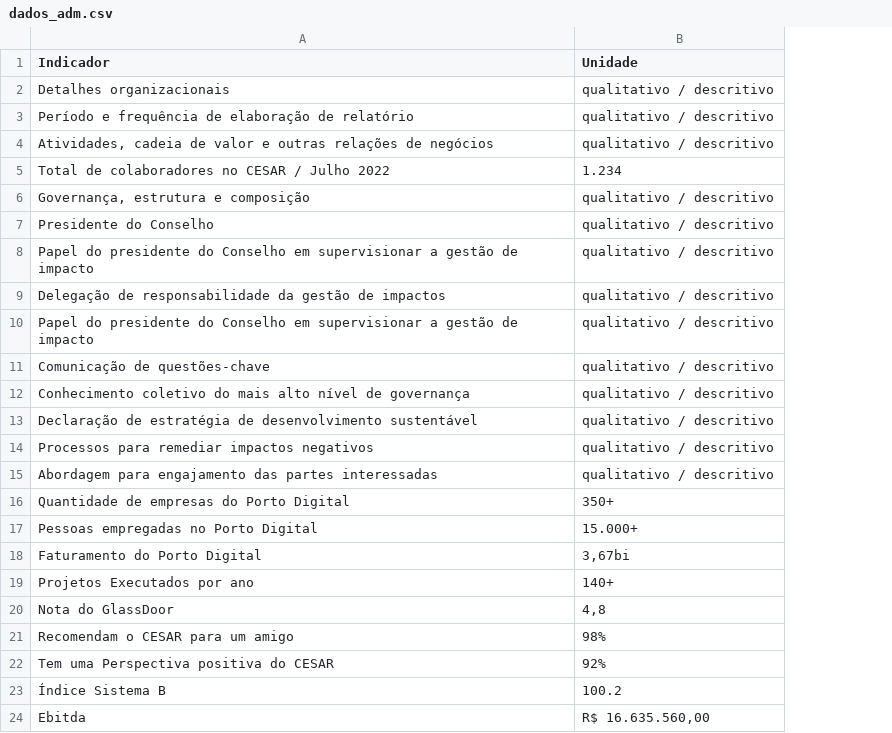
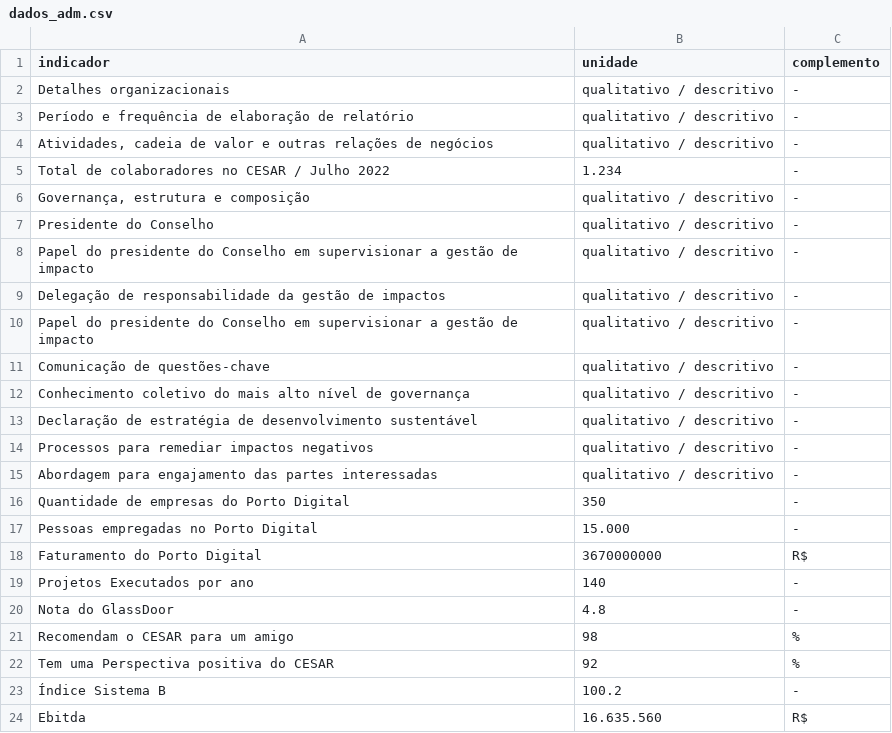
Before and after one commit to matheusbma/cesar-esg, a CSV file: csv-database/dados_adm.csv, drawn as a sheet; the diff names each change by its address in the sheet, - before the commit and + after, or states it on an @@ line.

```diff
--- a/csv-database/dados_adm.csv
+++ b/csv-database/dados_adm.csv
+column C (complemento), rows 2-24: - | - | - | - | - | - | - | - | - | - | - | - | - | - | - | - | R$ | - | - | % | % | - | R$
-A1: Indicador
+A1: indicador
-B1: Unidade
+B1: unidade
-B16 (unidade): 350+
+B16 (unidade): 350
-B17 (unidade): 15.000+
+B17 (unidade): 15.000
-B18 (unidade): 3,67bi
+B18 (unidade): 3670000000
-B19 (unidade): 140+
+B19 (unidade): 140
-B20 (unidade): 4,8
+B20 (unidade): 4.8
-B21 (unidade): 98%
+B21 (unidade): 98
-B22 (unidade): 92%
+B22 (unidade): 92
-B24 (unidade): R$ 16.635.560,00
+B24 (unidade): 16.635.560
```
Also changed, not shown: csv-database/dados_socio.csv, csv-database/dados_socioamb.csv, 2 other files.
